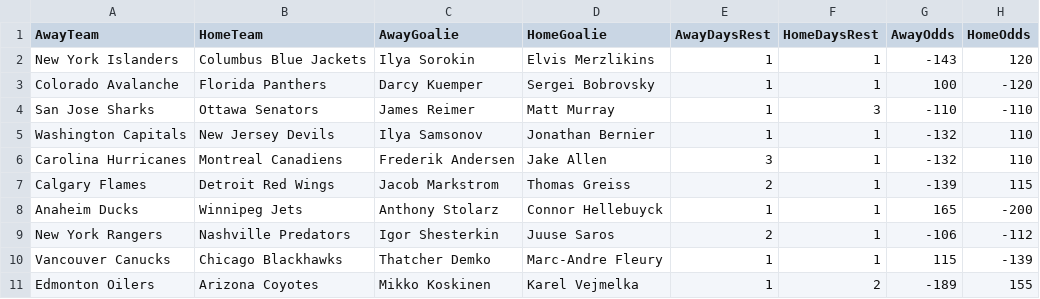
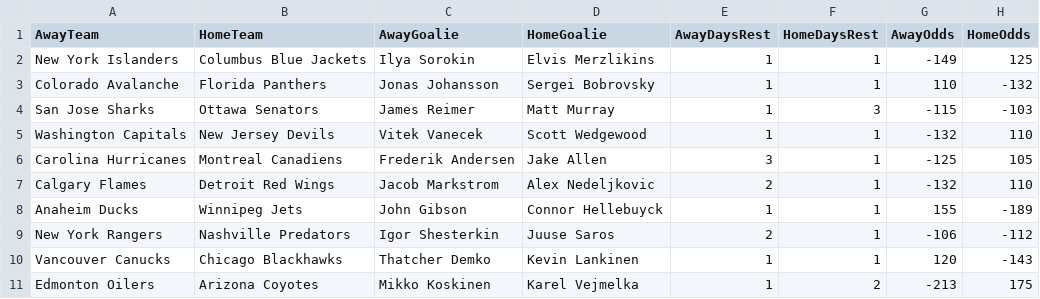
Before and after one commit to david-devito/sim_nhl, a CSV file: matchups.csv, drawn as a sheet.

Commit message:
Fixed goalie stats issues

```diff
--- a/matchups.csv
+++ b/matchups.csv
@@ -1,11 +1,11 @@
 AwayTeam,HomeTeam,AwayGoalie,HomeGoalie,AwayDaysRest,HomeDaysRest,AwayOdds,HomeOdds
-New York Islanders,Columbus Blue Jackets,Ilya Sorokin,Elvis Merzlikins,1,1,-143,120
-Colorado Avalanche,Florida Panthers,Darcy Kuemper,Sergei Bobrovsky,1,1,100,-120
-San Jose Sharks,Ottawa Senators,James Reimer,Matt Murray,1,3,-110,-110
-Washington Capitals,New Jersey Devils,Ilya Samsonov,Jonathan Bernier,1,1,-132,110
-Carolina Hurricanes,Montreal Canadiens,Frederik Andersen,Jake Allen,3,1,-132,110
-Calgary Flames,Detroit Red Wings,Jacob Markstrom,Thomas Greiss,2,1,-139,115
-Anaheim Ducks,Winnipeg Jets,Anthony Stolarz,Connor Hellebuyck,1,1,165,-200
+New York Islanders,Columbus Blue Jackets,Ilya Sorokin,Elvis Merzlikins,1,1,-149,125
+Colorado Avalanche,Florida Panthers,Jonas Johansson,Sergei Bobrovsky,1,1,110,-132
+San Jose Sharks,Ottawa Senators,James Reimer,Matt Murray,1,3,-115,-103
+Washington Capitals,New Jersey Devils,Vitek Vanecek,Scott Wedgewood,1,1,-132,110
+Carolina Hurricanes,Montreal Canadiens,Frederik Andersen,Jake Allen,3,1,-125,105
+Calgary Flames,Detroit Red Wings,Jacob Markstrom,Alex Nedeljkovic,2,1,-132,110
+Anaheim Ducks,Winnipeg Jets,John Gibson,Connor Hellebuyck,1,1,155,-189
 New York Rangers,Nashville Predators,Igor Shesterkin,Juuse Saros,2,1,-106,-112
-Vancouver Canucks,Chicago Blackhawks,Thatcher Demko,Marc-Andre Fleury,1,1,115,-139
-Edmonton Oilers,Arizona Coyotes,Mikko Koskinen,Karel Vejmelka,1,2,-189,155
+Vancouver Canucks,Chicago Blackhawks,Thatcher Demko,Kevin Lankinen,1,1,120,-143
+Edmonton Oilers,Arizona Coyotes,Mikko Koskinen,Karel Vejmelka,1,2,-213,175
```
Also changed, not shown: 1 other file.
